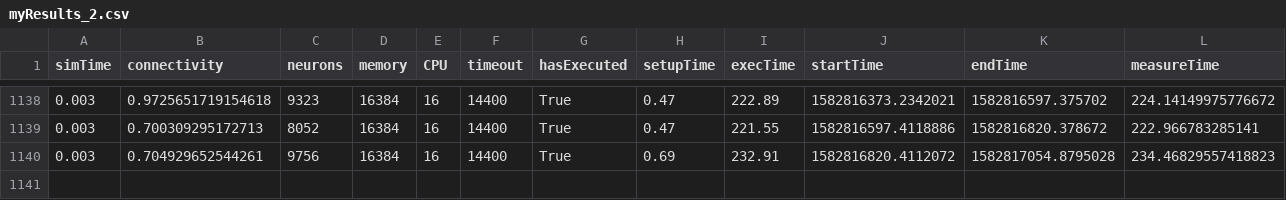
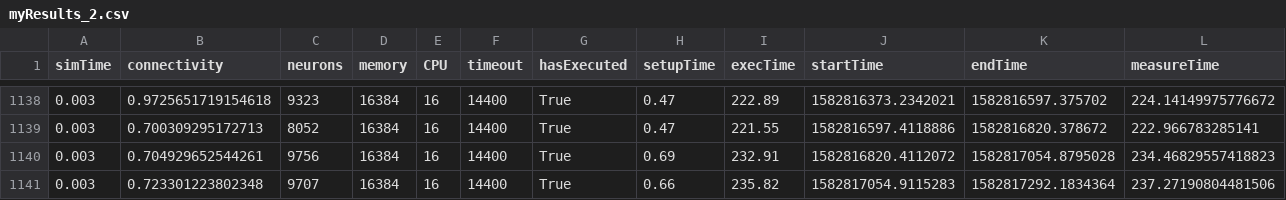
Before and after one commit to jlfbetting/infoliLauncher, a CSV file: myResults_2.csv, drawn as a sheet; only a part is shown, gaps mark what is left out; rows hold the shown columns only; the diff names each change by its address in the sheet, - before the commit and + after, or states it on an @@ line.

```diff
--- a/myResults_2.csv
+++ b/myResults_2.csv
+row 1141: 0.003 | 0.723301223802348 | 9707 | 16384 | 16 | 14400 | True | 0.66 | 235.82 | 1582817054.9115283 | 1582817292.1834364 | 237.27190804481506
```
Also changed, not shown: 2 other files.
